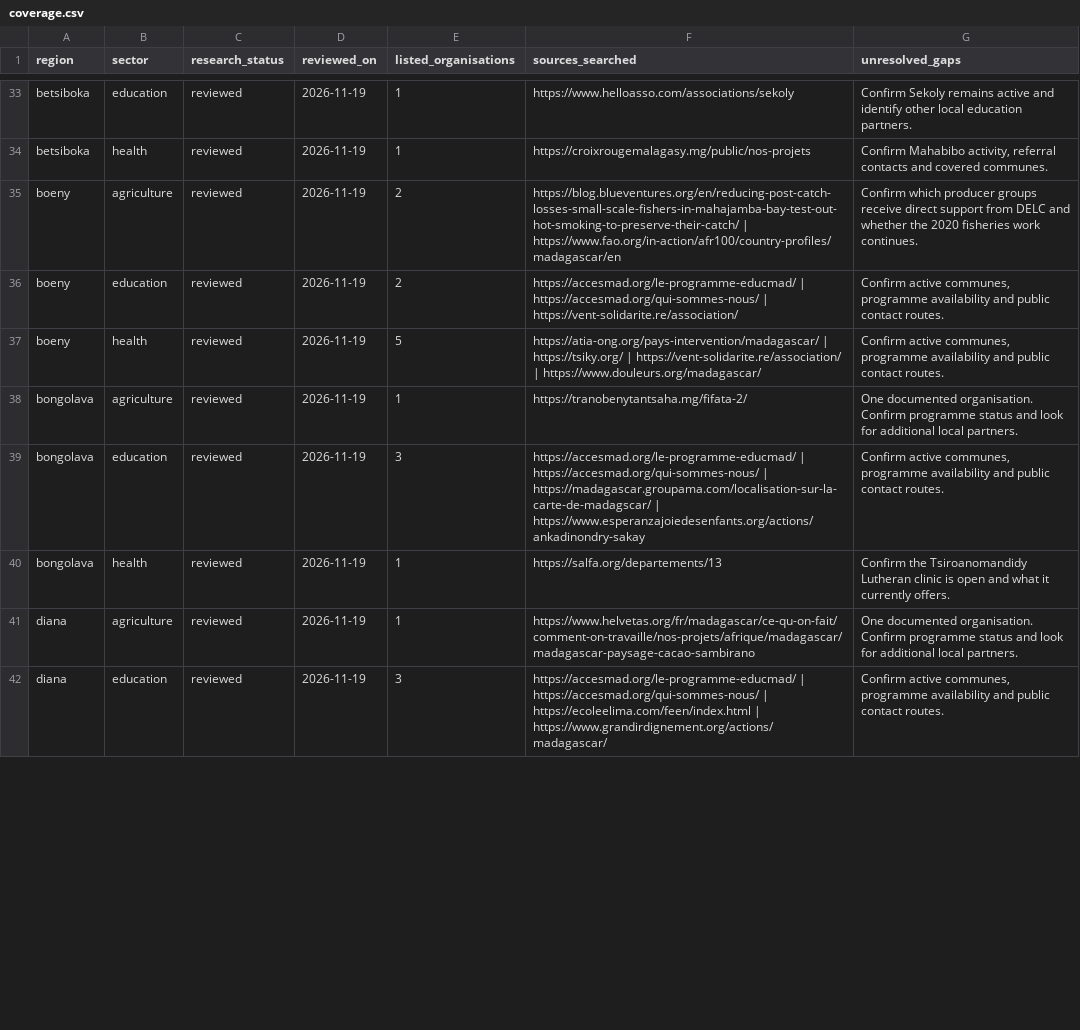
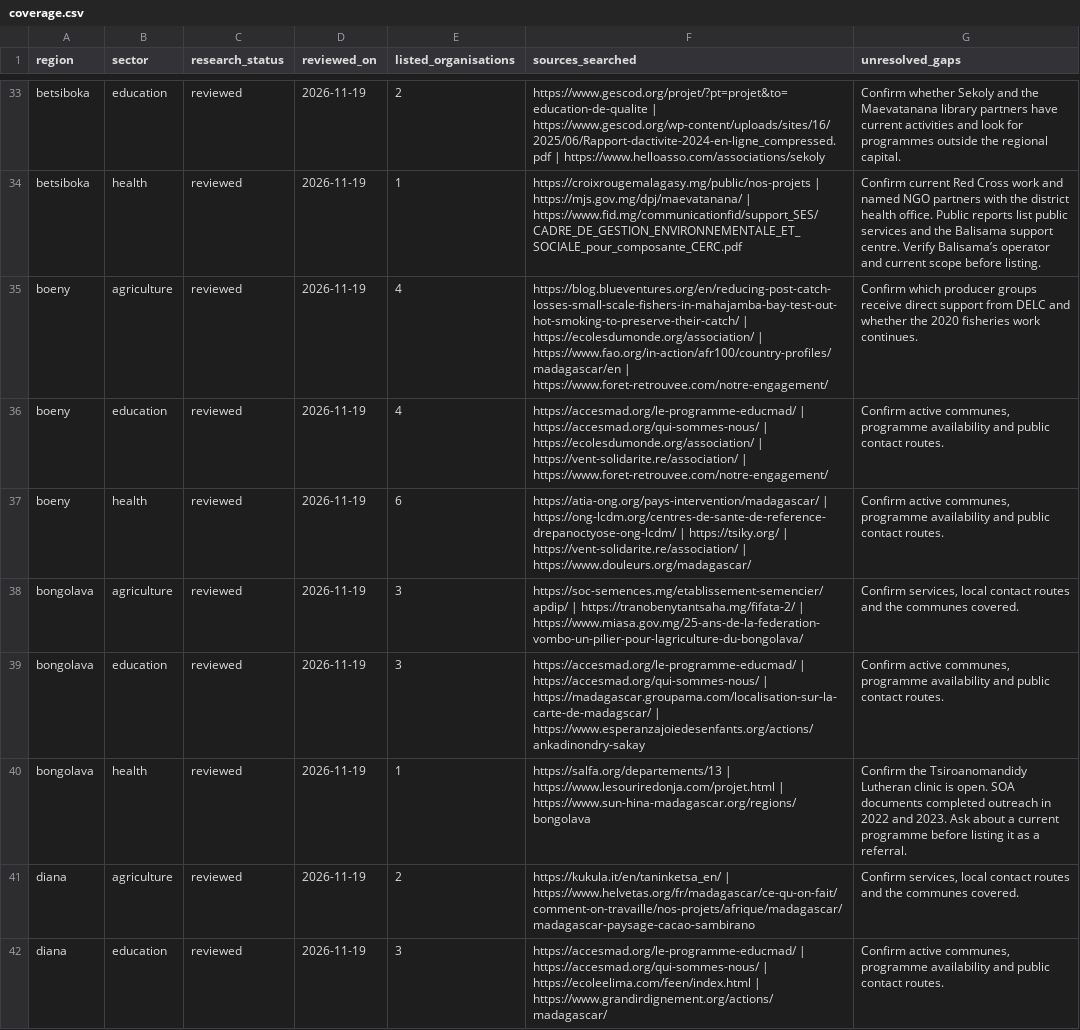
Before and after one commit to t-campbell/madagascar-ngo-directory, a CSV file: docs/coverage.csv, drawn as a sheet; only a part is shown, gaps mark what is left out; the diff covers the shown part only.

Commit message:
Deepen NGO directory coverage outside Analamanga

```diff
--- a/docs/coverage.csv
+++ b/docs/coverage.csv
@@ -33,10 +33,10 @@ region,sector,research_status,reviewed_on,listed_organisations,sources_searched,
-"betsiboka","education","reviewed","2026-11-19","1","https://www.helloasso.com/associations/sekoly","Confirm Sekoly remains active and identify other local education partners."
-"betsiboka","health","reviewed","2026-11-19","1","https://croixrougemalagasy.mg/public/nos-projets","Confirm Mahabibo activity, referral contacts and covered communes."
-"boeny","agriculture","reviewed","2026-11-19","2","https://blog.blueventures.org/en/reducing-post-catch-losses-small-scale-fishers-in-mahajamba-bay-test-out-hot-smoking-to-preserve-their-catch/ | https://www.fao.org/in-action/afr100/country-profiles/madagascar/en","Confirm which producer groups receive direct support from DELC and whether the 2020 fisheries work continues."
-"boeny","education","reviewed","2026-11-19","2","https://accesmad.org/le-programme-educmad/ | https://accesmad.org/qui-sommes-nous/ | https://vent-solidarite.re/association/","Confirm active communes, programme availability and public contact routes."
-"boeny","health","reviewed","2026-11-19","5","https://atia-ong.org/pays-intervention/madagascar/ | https://tsiky.org/ | https://vent-solidarite.re/association/ | https://www.douleurs.org/madagascar/","Confirm active communes, programme availability and public contact routes."
-"bongolava","agriculture","reviewed","2026-11-19","1","https://tranobenytantsaha.mg/fifata-2/","One documented organisation. Confirm programme status and look for additional local partners."
+"betsiboka","education","reviewed","2026-11-19","2","https://www.gescod.org/projet/?pt=projet&to=education-de-qualite | https://www.gescod.org/wp-content/uploads/sites/16/2025/06/Rapport-dactivite-2024-en-ligne_compressed.pdf | https://www.helloasso.com/associations/sekoly","Confirm whether Sekoly and the Maevatanana library partners have current activities and look for programmes outside the regional capital."
+"betsiboka","health","reviewed","2026-11-19","1","https://croixrougemalagasy.mg/public/nos-projets | https://mjs.gov.mg/dpj/maevatanana/ | https://www.fid.mg/communicationfid/support_SES/CADRE_DE_GESTION_ENVIRONNEMENTALE_ET_SOCIALE_pour_composante_CERC.pdf","Confirm current Red Cross work and named NGO partners with the district health office. Public reports list public services and the Balisama support centre. Verify Balisama’s operator and current scope before listing."
+"boeny","agriculture","reviewed","2026-11-19","4","https://blog.blueventures.org/en/reducing-post-catch-losses-small-scale-fishers-in-mahajamba-bay-test-out-hot-smoking-to-preserve-their-catch/ | https://ecolesdumonde.org/association/ | https://www.fao.org/in-action/afr100/country-profiles/madagascar/en | https://www.foret-retrouvee.com/notre-engagement/","Confirm which producer groups receive direct support from DELC and whether the 2020 fisheries work continues."
+"boeny","education","reviewed","2026-11-19","4","https://accesmad.org/le-programme-educmad/ | https://accesmad.org/qui-sommes-nous/ | https://ecolesdumonde.org/association/ | https://vent-solidarite.re/association/ | https://www.foret-retrouvee.com/notre-engagement/","Confirm active communes, programme availability and public contact routes."
+"boeny","health","reviewed","2026-11-19","6","https://atia-ong.org/pays-intervention/madagascar/ | https://ong-lcdm.org/centres-de-sante-de-reference-drepanoctyose-ong-lcdm/ | https://tsiky.org/ | https://vent-solidarite.re/association/ | https://www.douleurs.org/madagascar/","Confirm active communes, programme availability and public contact routes."
+"bongolava","agriculture","reviewed","2026-11-19","3","https://soc-semences.mg/etablissement-semencier/apdip/ | https://tranobenytantsaha.mg/fifata-2/ | https://www.miasa.gov.mg/25-ans-de-la-federation-vombo-un-pilier-pour-lagriculture-du-bongolava/","Confirm services, local contact routes and the communes covered."
 "bongolava","education","reviewed","2026-11-19","3","https://accesmad.org/le-programme-educmad/ | https://accesmad.org/qui-sommes-nous/ | https://madagascar.groupama.com/localisation-sur-la-carte-de-madagscar/ | https://www.esperanzajoiedesenfants.org/actions/ankadinondry-sakay","Confirm active communes, programme availability and public contact routes."
-"bongolava","health","reviewed","2026-11-19","1","https://salfa.org/departements/13","Confirm the Tsiroanomandidy Lutheran clinic is open and what it currently offers."
-"diana","agriculture","reviewed","2026-11-19","1","https://www.helvetas.org/fr/madagascar/ce-qu-on-fait/comment-on-travaille/nos-projets/afrique/madagascar/madagascar-paysage-cacao-sambirano","One documented organisation. Confirm programme status and look for additional local partners."
+"bongolava","health","reviewed","2026-11-19","1","https://salfa.org/departements/13 | https://www.lesouriredonja.com/projet.html | https://www.sun-hina-madagascar.org/regions/bongolava","Confirm the Tsiroanomandidy Lutheran clinic is open. SOA documents completed outreach in 2022 and 2023. Ask about a current programme before listing it as a referral."
+"diana","agriculture","reviewed","2026-11-19","2","https://kukula.it/en/taninketsa_en/ | https://www.helvetas.org/fr/madagascar/ce-qu-on-fait/comment-on-travaille/nos-projets/afrique/madagascar/madagascar-paysage-cacao-sambirano","Confirm services, local contact routes and the communes covered."
 "diana","education","reviewed","2026-11-19","3","https://accesmad.org/le-programme-educmad/ | https://accesmad.org/qui-sommes-nous/ | https://ecoleelima.com/feen/index.html | https://www.grandirdignement.org/actions/madagascar/","Confirm active communes, programme availability and public contact routes."
```
Also changed, not shown: 99 edited cells elsewhere in this file, 47 other files.
